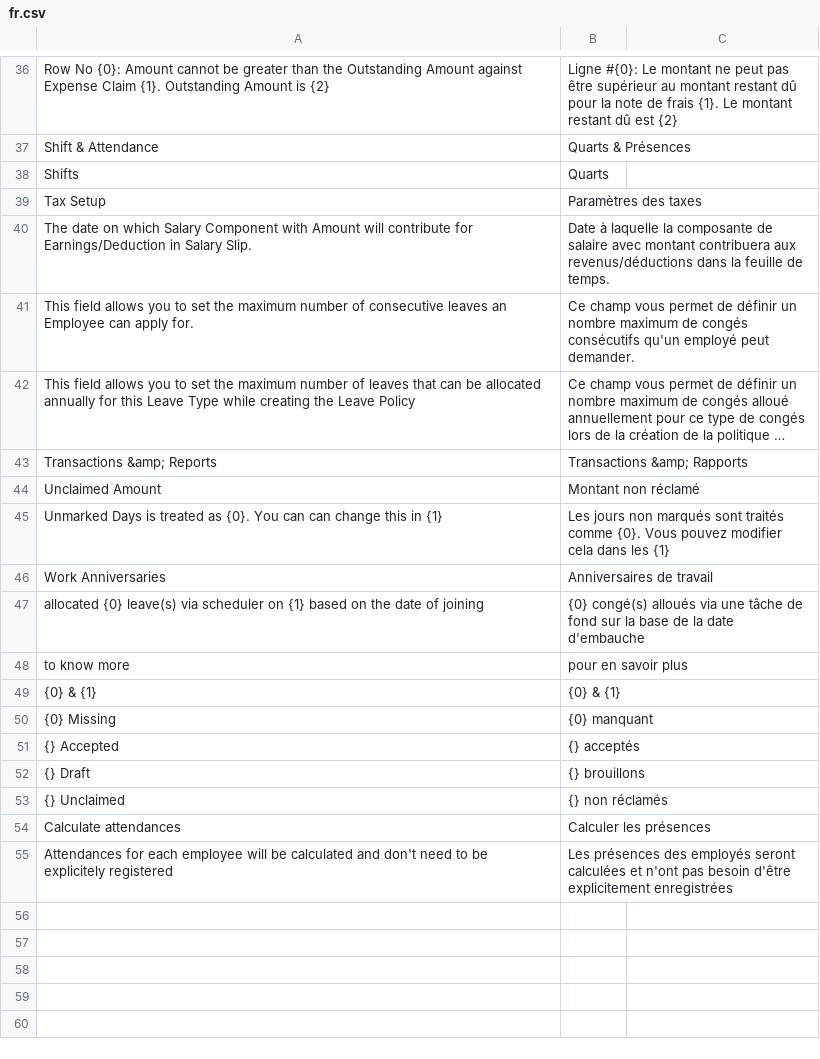
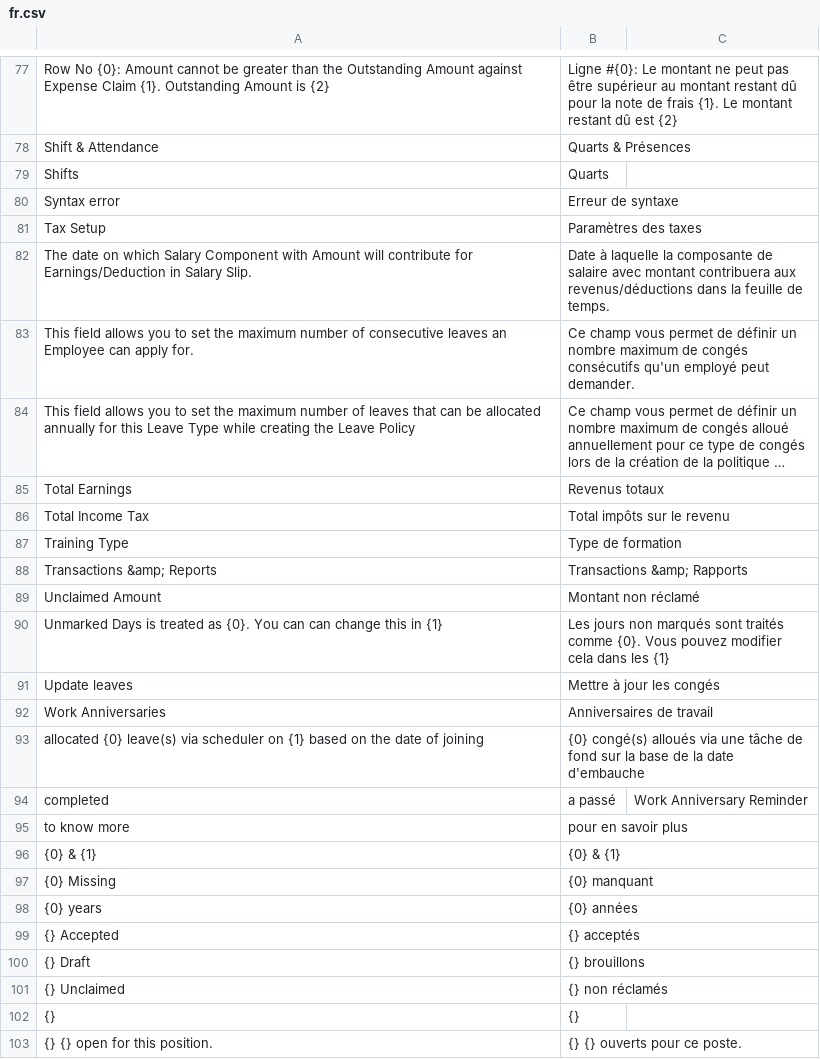
Before and after one commit to emdotnet/hrms, a CSV file: hrms/translations/fr.csv, drawn as a sheet; only a part is shown, gaps mark what is left out; long unchanged cells end in …; the diff covers the shown part only; the diff names each change by its address in the sheet, - before the commit and + after, or states it on an @@ line.

Commit message:
feat: Option to calculate leaves immediately and improvement to employee attendance tool

```diff
--- a/hrms/translations/fr.csv
+++ b/hrms/translations/fr.csv
+row 80: Syntax error | Erreur de syntaxe
+row 85: Total Earnings | Revenus totaux
+row 86: Total Income Tax | Total impôts sur le revenu
+row 87: Training Type | Type de formation
+row 91: Update leaves | Mettre à jour les congés
+row 94: completed | a passé | Work Anniversary Reminder
+row 98: {0} years | {0} années
@@ row 54 moved to row 17: Calculate attendances @@
@@ row 55 moved to row 13: Attendances for each employee will be ca… @@
+row 102: {} | {}
+row 103: {} {} open for this position. | {} {} ouverts pour ce poste.
```
Also changed, not shown: 39 added rows elsewhere in this file, 11 other files.
